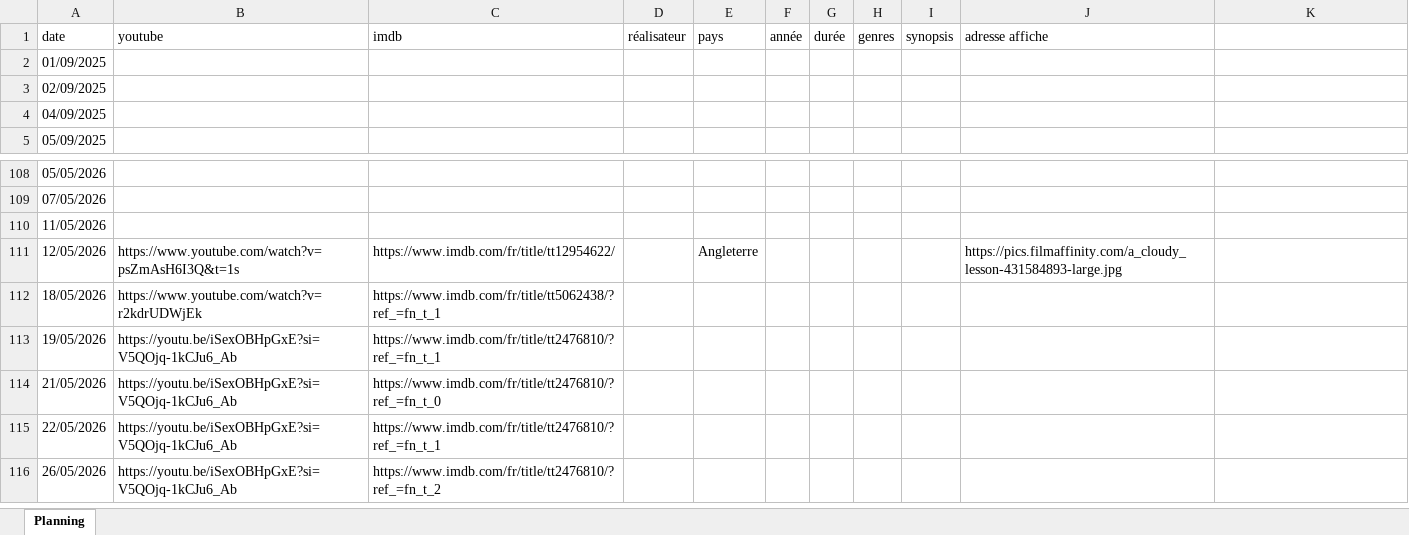
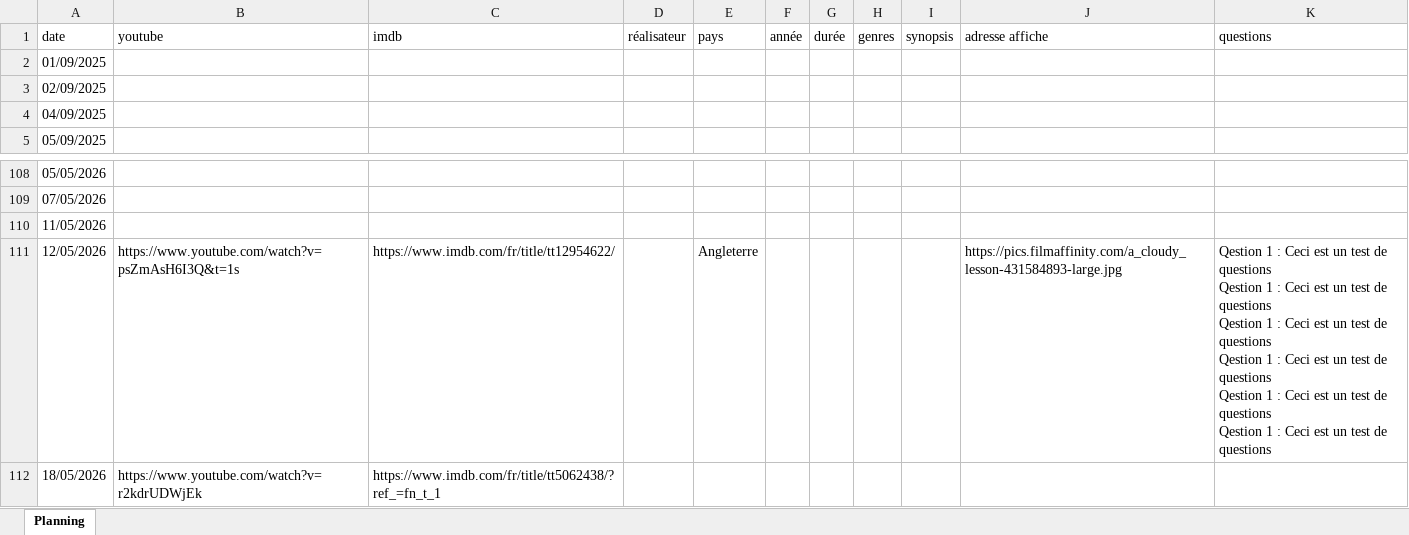
Before and after one commit to ptijim/cineclasse, an Excel workbook: film.xlsx, sheet Planning, drawn as a sheet; only a part is shown, gaps mark what is left out; the shorter side is filled out with more unchanged rows; values as stored, in another font and other column widths than the file's, no borders; ↵ is a line break in a cell; the diff names each change by its address in the sheet, - before the commit and + after, or states it on an @@ line.

```diff
--- a/film.xlsx (sheet Planning)
+++ b/film.xlsx (sheet Planning)
-K1: (empty)
+K1: questions
-K111: (empty)
+K111: Qestion 1 : Ceci est un test de questions ↵ Qestion 1 : Ceci est un test de questions ↵ Qestion 1 : Ceci est un test de questions ↵ Qestion 1 : Ceci est un test de questions ↵ Qestion 1 : Ceci est un test de questions ↵ Qestion 1 : Ceci est un test de questions
```
Also changed, not shown: 1 other file.
